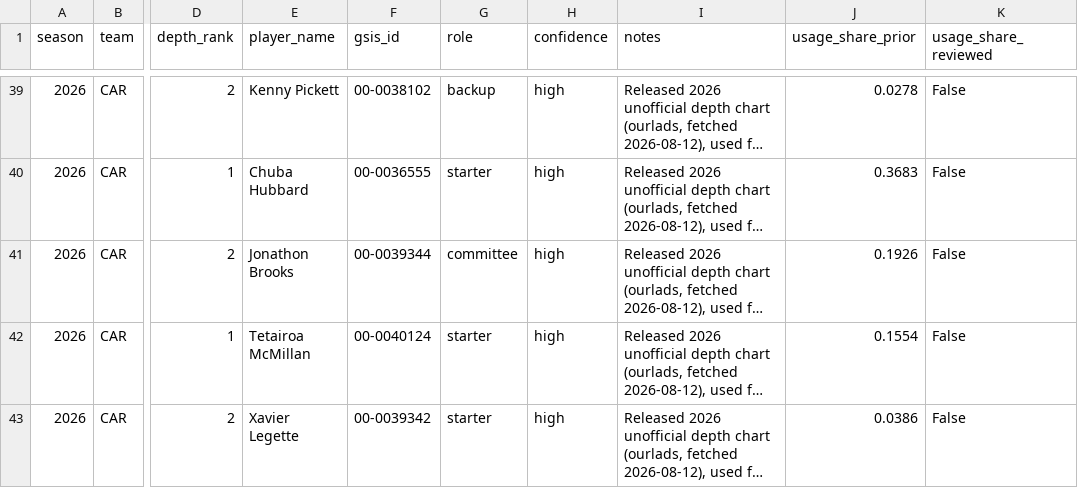
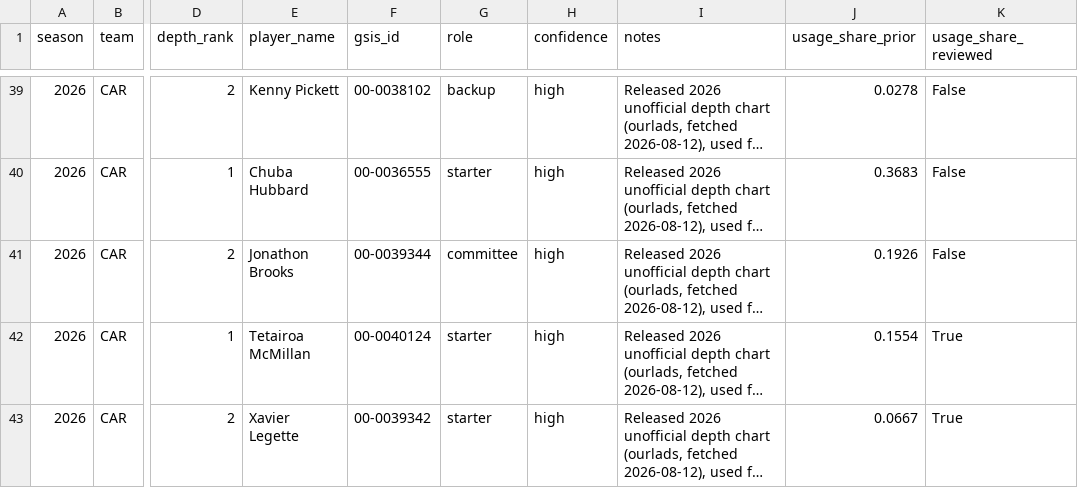
Before and after one commit to richardfergusoniv/fantasy-projections, a CSV file: src/depth_chart/starters_2026.csv, drawn as a sheet; only a part is shown, gaps mark what is left out; long unchanged cells end in …; the diff covers the shown part only; the diff names each change by its address in the sheet, - before the commit and + after, or states it on an @@ line.

```diff
--- a/src/depth_chart/starters_2026.csv
+++ b/src/depth_chart/starters_2026.csv
-K42:K43 (usage_share_reviewed): False
+K42:K43 (usage_share_reviewed): True
-J43 (usage_share_prior): 0.0386
+J43 (usage_share_prior): 0.0667
```
Also changed, not shown: 127 edited cells elsewhere in this file, 6 other files.
